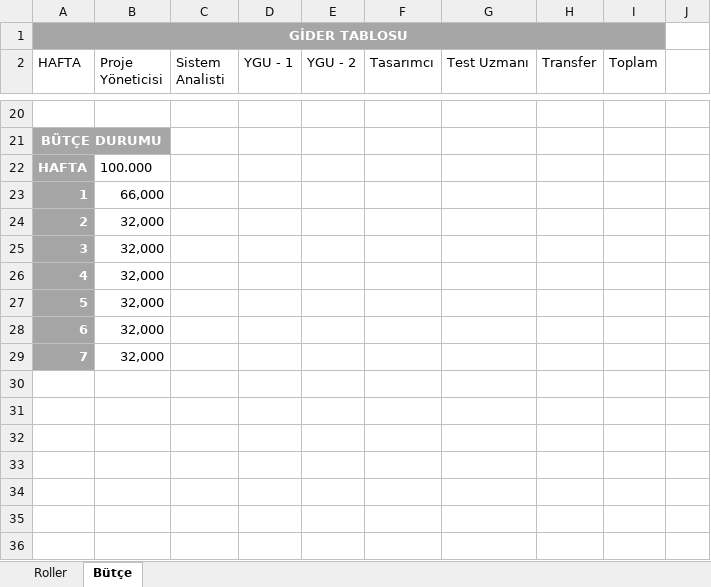
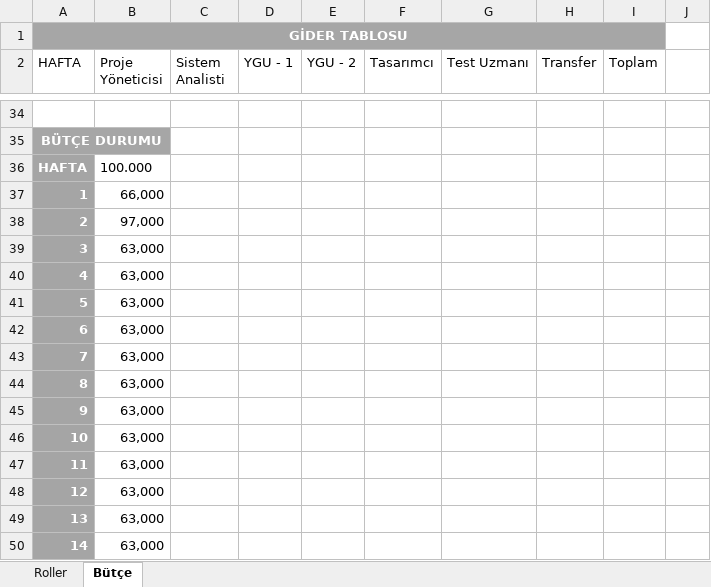
Before and after one commit to huseyinocal/BBM487-20142-2, an Excel workbook: BBM487-2-Bütçe.xlsx, sheet Bütçe, drawn as a sheet; only a part is shown, gaps mark what is left out; values as stored, in another font and other column widths than the file's, no borders; table styles not drawn; addresses are those after the commit; the diff covers the shown part only; the diff names each change by its address in the sheet, - before the commit and + after, or states it on an @@ line.

Commit message:
Bütçe Düzenlemesi

```diff
--- a/BBM487-2-Bütçe.xlsx (sheet Bütçe)
+++ b/BBM487-2-Bütçe.xlsx (sheet Bütçe)
-B38 (Proje Yöneticisi): 32,000
+B38 (Proje Yöneticisi): 97,000
-B39:B43 (Proje Yöneticisi): 32,000
+B39:B43 (Proje Yöneticisi): 63,000
+row 44: 8 | 63,000
+row 45: 9 | 63,000
+row 46: 10 | 63,000
+row 47: 11 | 63,000
+row 48: 12 | 63,000
+row 49: 13 | 63,000
+row 50: 14 | 63,000
```
Also changed, not shown: 22 added rows, 8 removed rows, 4 edited cells, cell formats and merged cells elsewhere in this sheet, formulas that keep their value.
